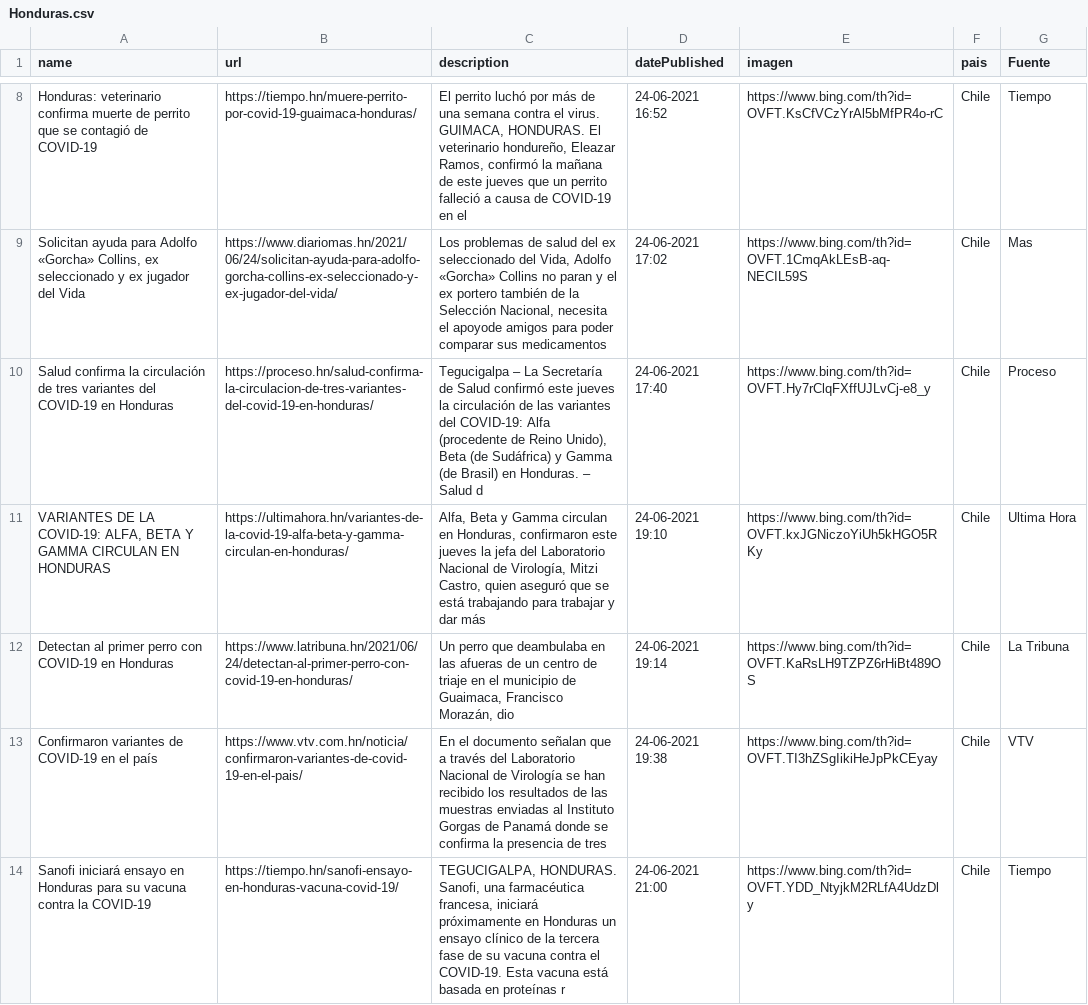
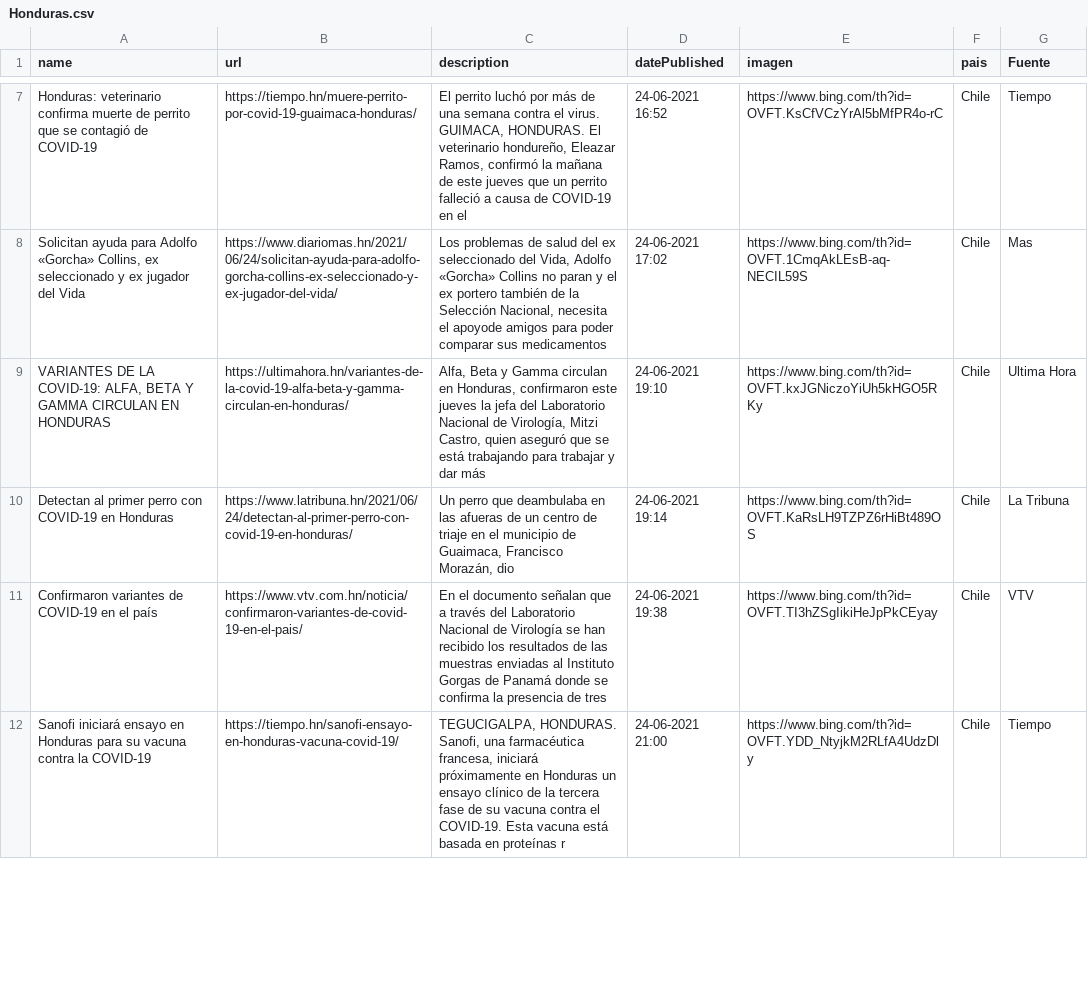
Before and after one commit to hectorflores329/github-actions_HN, a CSV file: Bing/News/Honduras.csv, drawn as a sheet; only a part is shown, gaps mark what is left out; removed rows and columns are numbered as before the commit, all else as after; the diff covers the shown part only; the diff names each change by its address in the sheet, - before the commit and + after, or states it on an @@ line.

Commit message:
Descargado archivos

```diff
--- a/Bing/News/Honduras.csv
+++ b/Bing/News/Honduras.csv
-row 10: Salud confirma la circulación de tres variantes del COVID-19 en Honduras | https://proceso.hn/salud-confirma-la-circulacion-de-tres-variantes-del-covid-19-en-honduras/ | Tegucigalpa – La Secretaría de Salud confirmó este jueves la circulación de las variantes del COVID-19: Alfa (procedente de Reino Unido), Beta (de Sudáfrica) y Gamma (de Brasil) en Honduras. – Salud d | 24-06-2021 17:40 | https://www.bing.com/th?id=OVFT.Hy7rClqFXffUJLvCj-e8_y | Chile | Proceso
```
Also changed, not shown: 3 added rows, 2 removed rows and 16 edited cells elsewhere in this file.
